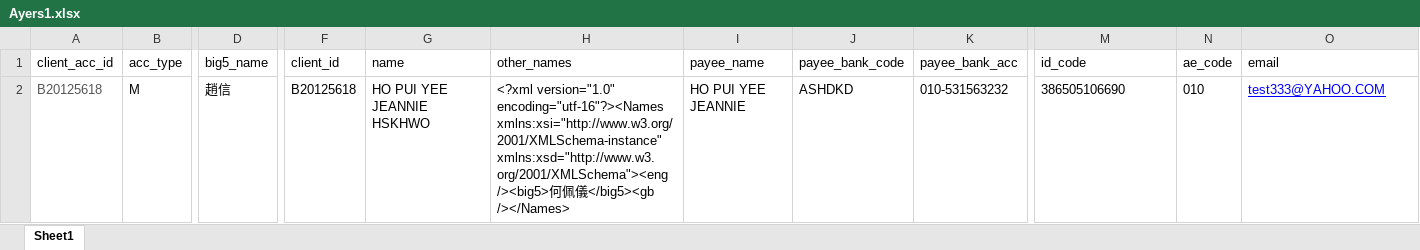
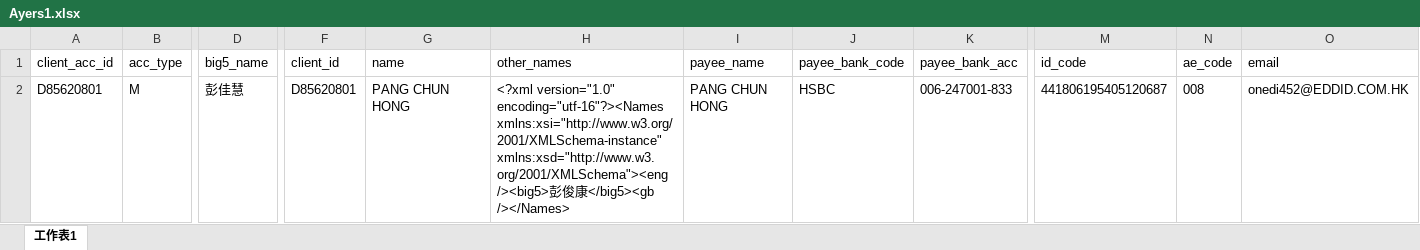
Before and after one commit to sevencrime/NewType, an Excel workbook: NewType/Eddid_CRM/config/Ayers1.xlsx, sheet 工作表1, drawn as a sheet; only a part is shown, gaps mark what is left out; values as stored, in another font and other column widths than the file's, no borders; removed rows and columns are numbered as before the commit, all else as after; rows hold the shown columns only; the diff names each change by its address in the sheet, - before the commit and + after, or states it on an @@ line.

```diff
--- a/NewType/Eddid_CRM/config/Ayers1.xlsx (sheet 工作表1)
+++ b/NewType/Eddid_CRM/config/Ayers1.xlsx (sheet 工作表1)
-sheet tab: Sheet1
+sheet tab: 工作表1
-row 2: B20125618 | M | 趙信 | B20125618 | HO PUI YEE JEANNIE HSKHWO | <?xml version="1.0" encoding="utf-16"?><Names xmlns:xsi="http://www.w3.org/2001/XMLSchema-instance" xmlns:xsd="http://www.w3.org/2001/XMLSchema"><eng /><big5>何佩儀</big5><gb /></Names> | HO PUI YEE JEANNIE | ASHDKD | 010-531563232 | 386505106690 | 010 | test333@YAHOO.COM
+row 2: D85620801 | M | 彭佳慧 | D85620801 | PANG CHUN HONG | <?xml version="1.0" encoding="utf-16"?><Names xmlns:xsi="http://www.w3.org/2001/XMLSchema-instance" xmlns:xsd="http://www.w3.org/2001/XMLSchema"><eng /><big5>彭俊康</big5><gb /></Names> | PANG CHUN HONG | HSBC | 006-247001-833 | 441806195405120687 | 008 | onedi452@EDDID.COM.HK
```
Also changed, not shown: 7 other files.
